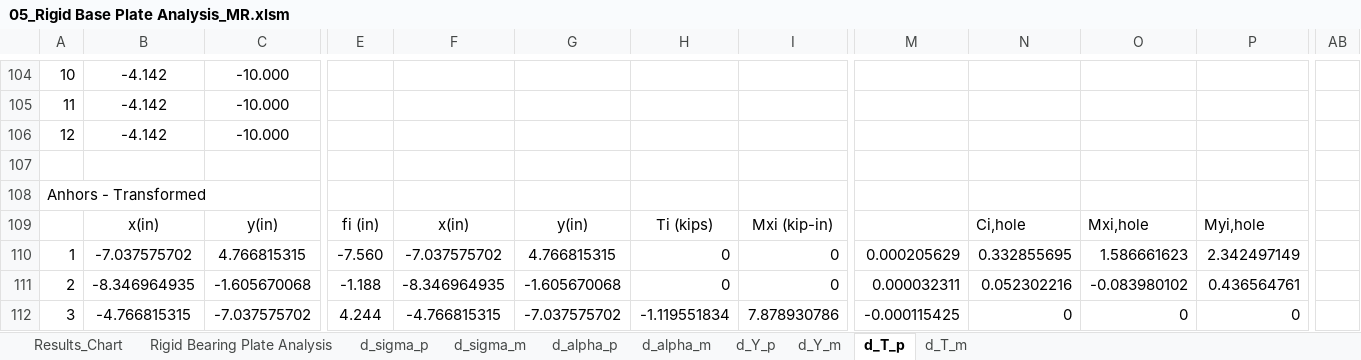
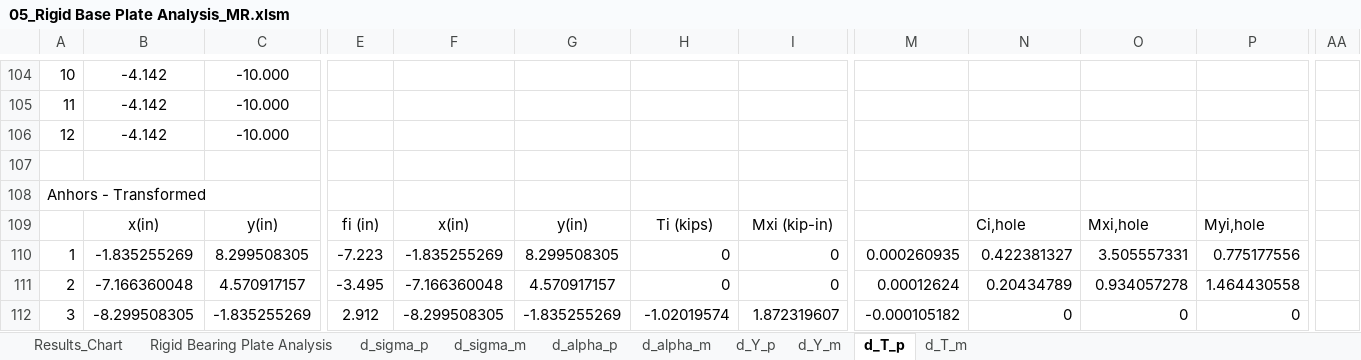
Before and after one commit to open-struct-engineer/Excel, an Excel workbook: 05-Metals/05_Rigid Base Plate Analysis_MR.xlsm, sheet d_T_p, drawn as a sheet; only a part is shown, gaps mark what is left out; values as stored, in another font and other column widths than the file's, no borders; removed rows and columns are numbered as before the commit, all else as after; the diff covers the shown part only; the diff names each change by its address in the sheet, - before the commit and + after, or states it on an @@ line.

```diff
--- a/05-Metals/05_Rigid Base Plate Analysis_MR.xlsm (sheet d_T_p)
+++ b/05-Metals/05_Rigid Base Plate Analysis_MR.xlsm (sheet d_T_p)
+column AA, empty
-column AB, empty
-B110: -7.037575702
+B110: -1.835255269
-C110: 4.766815315
+C110: 8.299508305
-E110: -7.560
+E110: -7.223
-F110: -7.037575702
+F110: -1.835255269
-G110: 4.766815315
+G110: 8.299508305
-M110: 0.000205629
+M110: 0.000260935
-N110: 0.332855695
+N110: 0.422381327
-O110: 1.586661623
+O110: 3.505557331
-P110: 2.342497149
+P110: 0.775177556
-B111: -8.346964935
+B111: -7.166360048
-C111: -1.605670068
+C111: 4.570917157
-E111: -1.188
+E111: -3.495
-F111: -8.346964935
+F111: -7.166360048
-G111: -1.605670068
+G111: 4.570917157
-M111: 0.000032311
+M111: 0.00012624
-N111: 0.052302216
+N111: 0.20434789
-O111: -0.083980102
+O111: 0.934057278
-P111: 0.436564761
+P111: 1.464430558
-B112: -4.766815315
+B112: -8.299508305
-C112: -7.037575702
+C112: -1.835255269
-E112: 4.244
+E112: 2.912
-F112: -4.766815315
+F112: -8.299508305
-G112: -7.037575702
+G112: -1.835255269
-H112: -1.119551834
+H112: -1.02019574
-I112: 7.878930786
+I112: 1.872319607
-M112: -0.000115425
+M112: -0.000105182
```
Also changed, not shown: 25 added rows, 25 removed rows and 161 edited cells elsewhere in this sheet, sheet Rigid Bearing Plate Analysis, sheet d_Y_m, sheet d_T_m, sheet d_Y_p, sheet d_alpha_m, sheet d_alpha_p, 2 more sheets, formulas that keep their value, charts or pictures.
